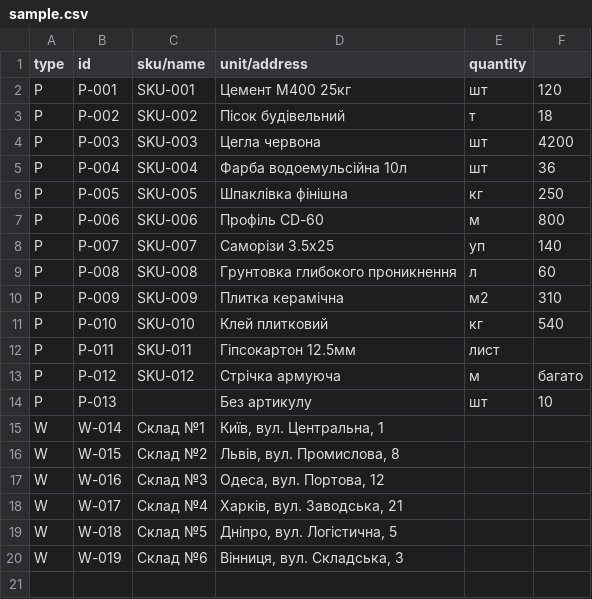
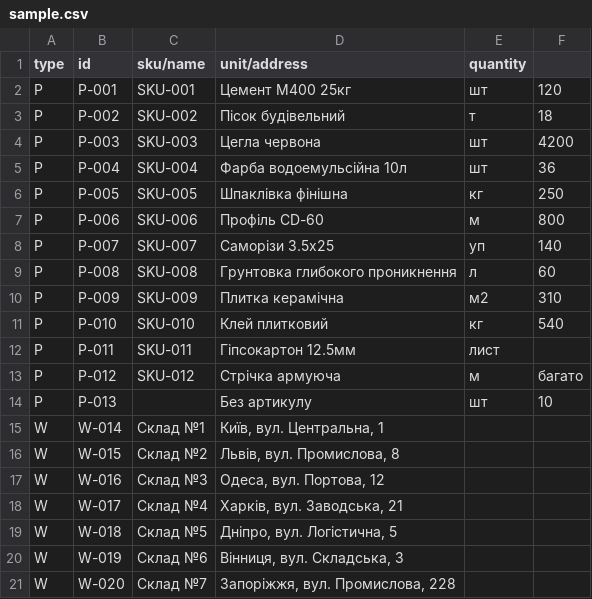
Before and after one commit to Vas-Kis/CPP-3k1sem, a CSV file: data/sample.csv, drawn as a sheet; the diff names each change by its address in the sheet, - before the commit and + after, or states it on an @@ line.

```diff
--- a/data/sample.csv
+++ b/data/sample.csv
+row 21: W | W-020 | Склад №7 | Запоріжжя, вул. Промислова, 228
```
Also changed, not shown: 3 other files.
